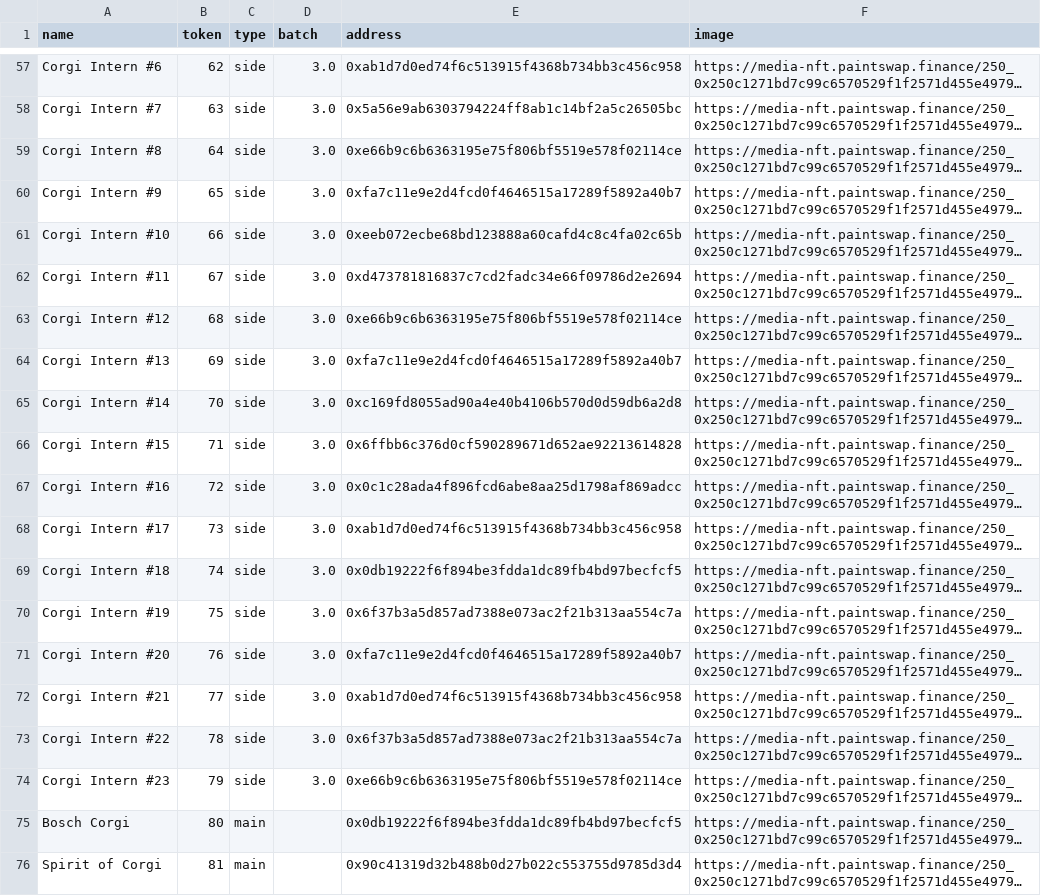
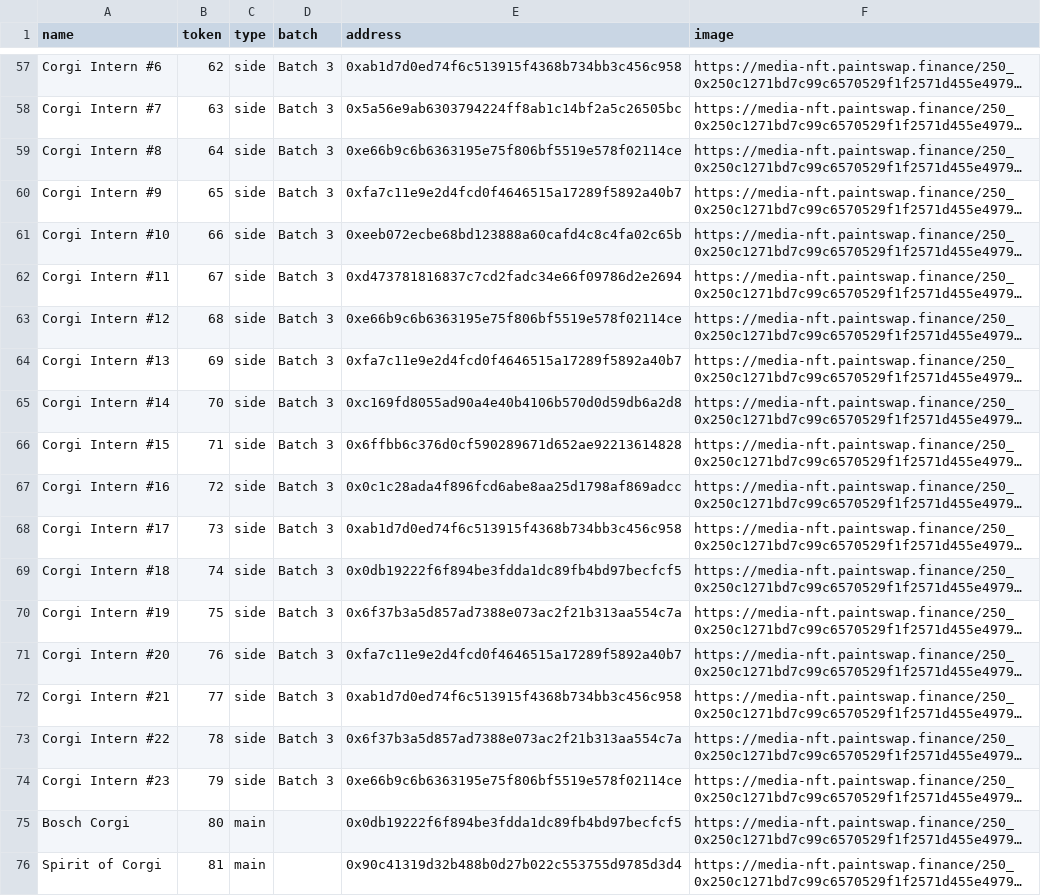
Before and after one commit to ALMIGHTYABE/FTM-Corgis-Tracker, a CSV file: data/corgis.csv, drawn as a sheet; only a part is shown, gaps mark what is left out; long unchanged cells end in …; the diff covers the shown part only; the diff names each change by its address in the sheet, - before the commit and + after, or states it on an @@ line.

```diff
--- a/data/corgis.csv
+++ b/data/corgis.csv
-D57:D74 (batch): 3.0
+D57:D74 (batch): Batch 3
```
Also changed, not shown: 49 edited cells elsewhere in this file.
